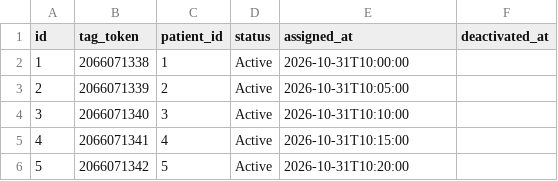
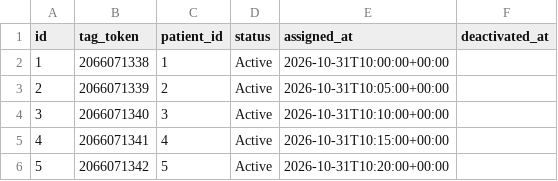
Before and after one commit to MeditrackSystem/code, a CSV file: database/rfid_tags.csv, drawn as a sheet.

```diff
--- a/database/rfid_tags.csv
+++ b/database/rfid_tags.csv
@@ -1,6 +1,6 @@
 id,tag_token,patient_id,status,assigned_at,deactivated_at
-1,2066071338,1,Active,2026-10-31T10:00:00,
-2,2066071339,2,Active,2026-10-31T10:05:00,
-3,2066071340,3,Active,2026-10-31T10:10:00,
-4,2066071341,4,Active,2026-10-31T10:15:00,
-5,2066071342,5,Active,2026-10-31T10:20:00,
+1,2066071338,1,Active,2026-10-31T10:00:00+00:00,
+2,2066071339,2,Active,2026-10-31T10:05:00+00:00,
+3,2066071340,3,Active,2026-10-31T10:10:00+00:00,
+4,2066071341,4,Active,2026-10-31T10:15:00+00:00,
+5,2066071342,5,Active,2026-10-31T10:20:00+00:00,
```
Also changed, not shown: database/medical_records.csv, database/medication_administrations.csv, 3 other files.
